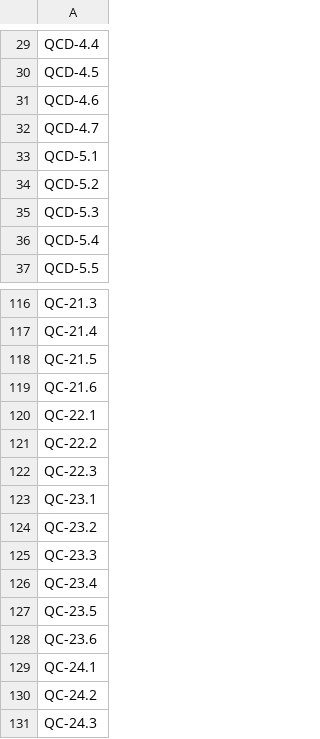
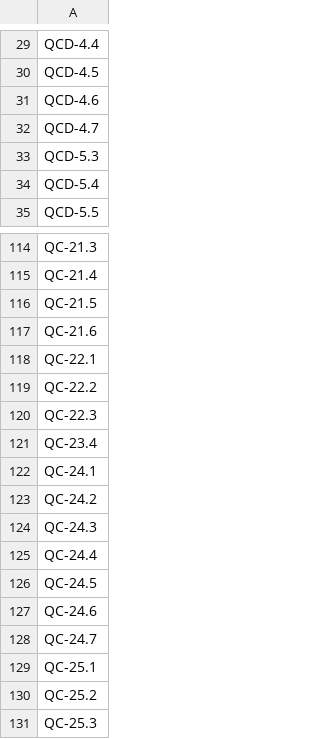
Before and after one commit to quakecstudio/editor, a TSV file: docs/spec/coverage-baseline.tsv, drawn as a sheet; only a part is shown, gaps mark what is left out; the shorter side is filled out with more unchanged rows.

```diff
--- a/docs/spec/coverage-baseline.tsv
+++ b/docs/spec/coverage-baseline.tsv
@@ -32,4 +32,2 @@ QCD-4.6
 QCD-4.7
-QCD-5.1
-QCD-5.2
 QCD-5.3
@@ -122,8 +120,3 @@ QC-22.2
 QC-22.3
-QC-23.1
-QC-23.2
-QC-23.3
 QC-23.4
-QC-23.5
-QC-23.6
 QC-24.1
```
Also changed, not shown: 34 other files.
